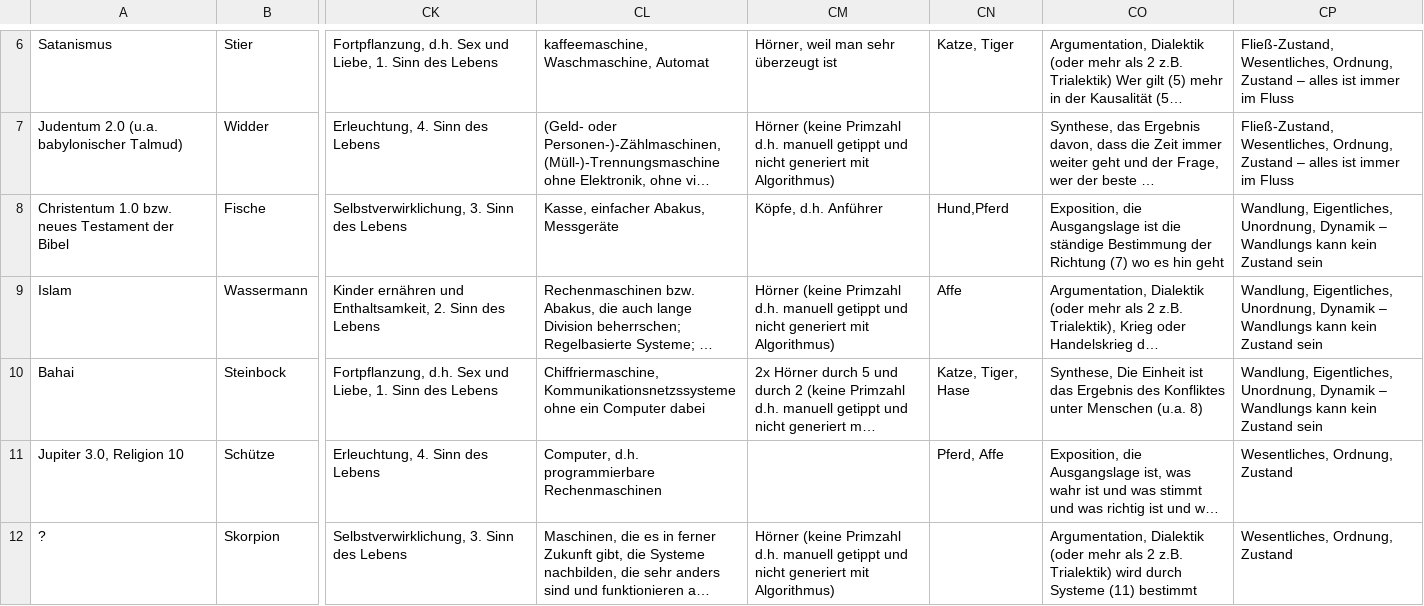
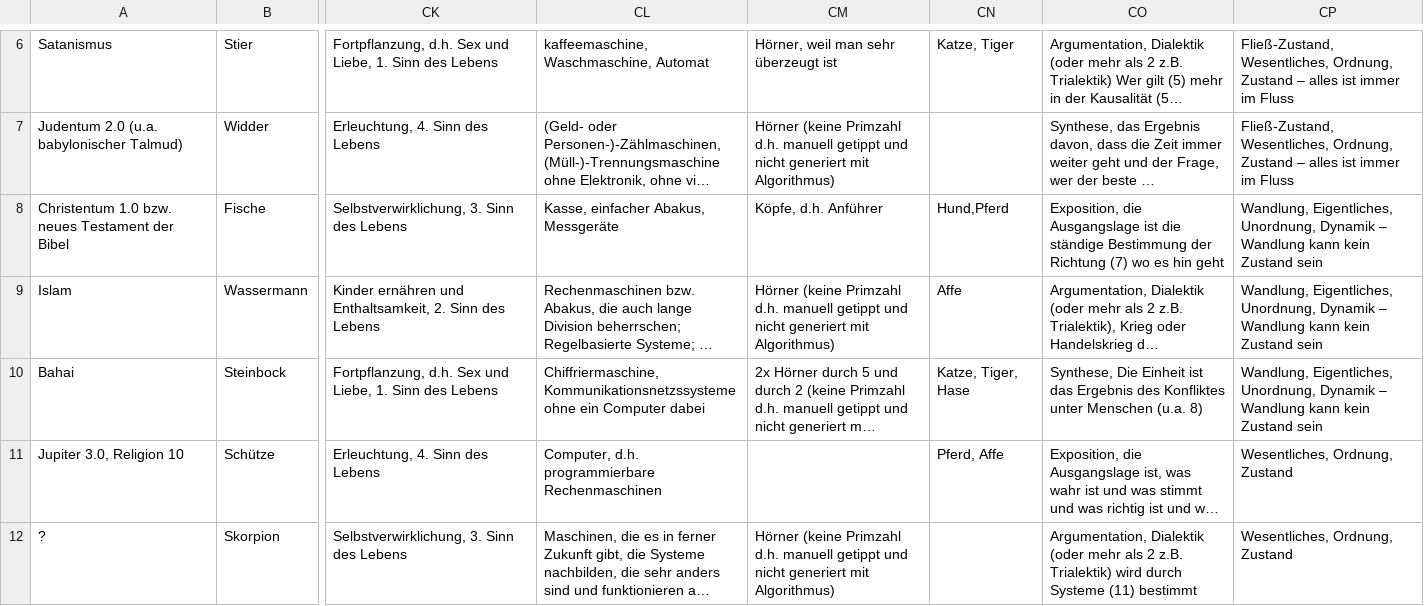
Before and after one commit to githubuser2000/reta-23-07-20, a CSV file: religion.csv, drawn as a sheet; only a part is shown, gaps mark what is left out; long unchanged cells end in …; the diff names each change by its address in the sheet, - before the commit and + after, or states it on an @@ line.

Commit message:
3'2 in reli csv

```diff
--- a/religion.csv
+++ b/religion.csv
-CP8:CP10: …Dynamik – Wandlungs kann kein…
+CP8:CP10: …Dynamik – Wandlung kann kein…
```
